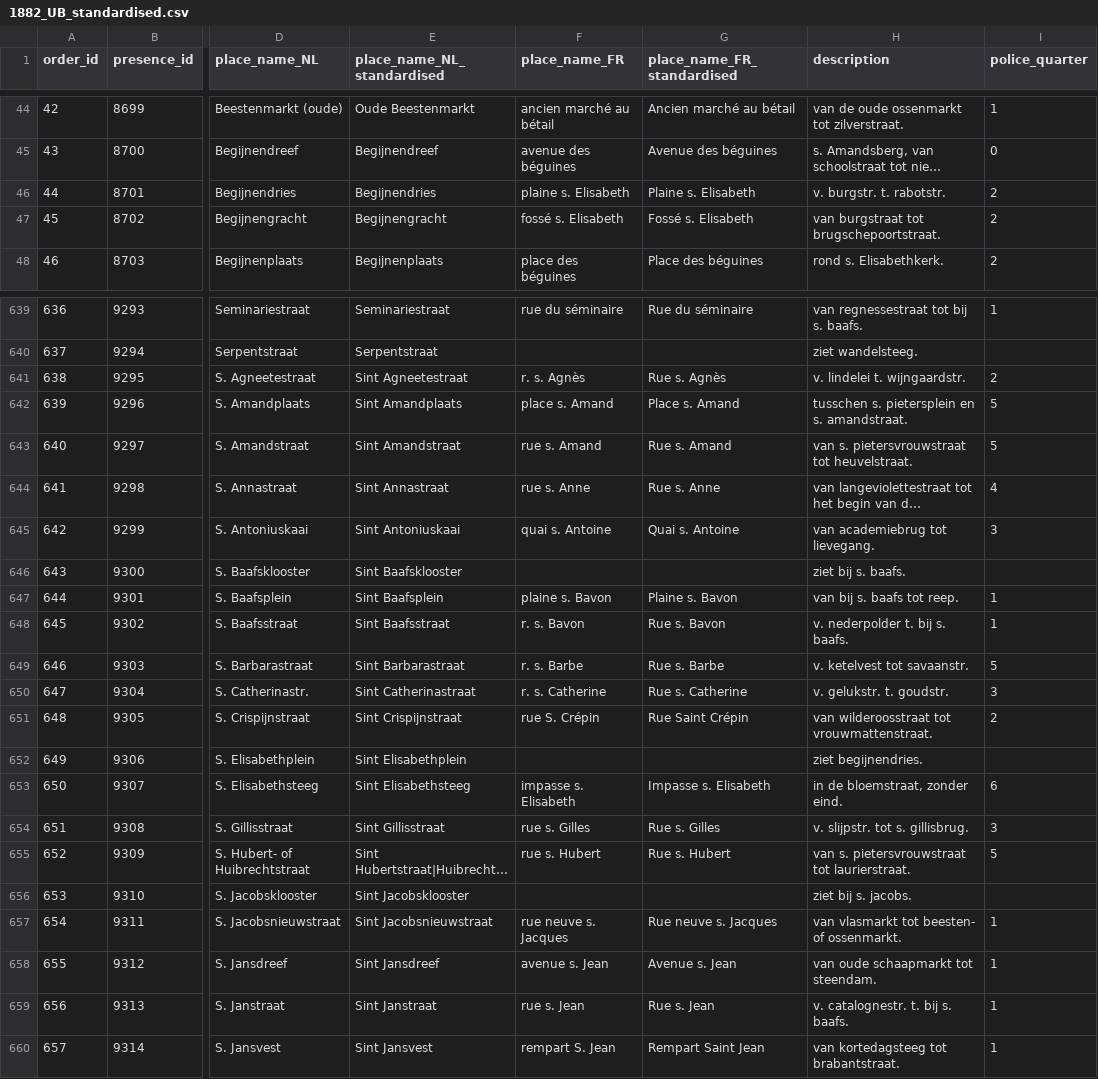
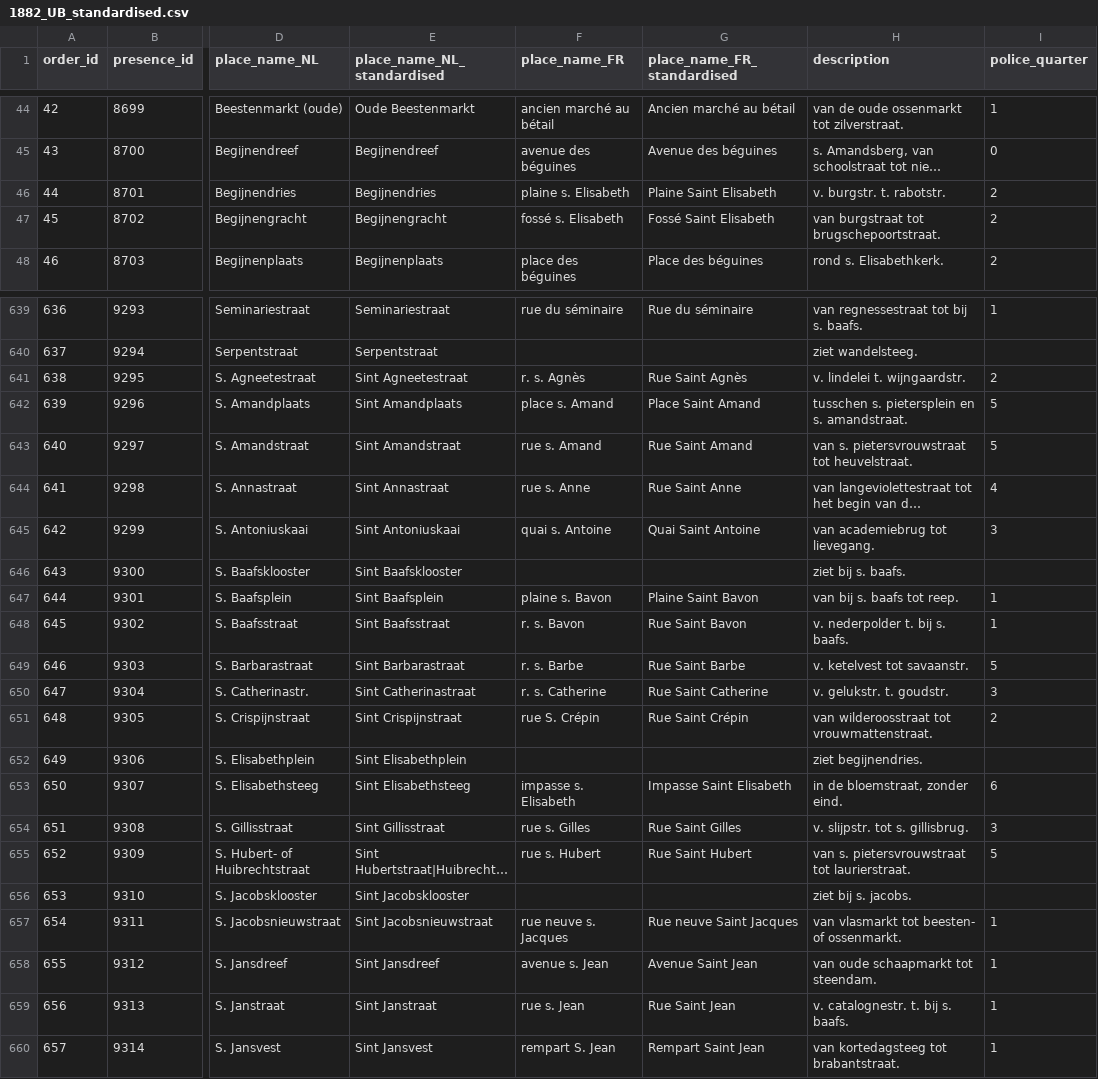
Before and after one commit to VincentDucatteeuw/Ghent-Gazetteer, a CSV file: data/derived/place observations/Wegwijzers der Stad Gent/Street indexes/1882_UB_standardised.csv, drawn as a sheet; only a part is shown, gaps mark what is left out; long unchanged cells end in …; the diff covers the shown part only; the diff names each change by its address in the sheet, - before the commit and + after, or states it on an @@ line.

Commit message:
Unabbreviate
s. -> Saint

```diff
--- a/data/derived/place observations/Wegwijzers der Stad Gent/Street indexes/1882_UB_standardised.csv
+++ b/data/derived/place observations/Wegwijzers der Stad Gent/Street indexes/1882_UB_standardised.csv
-G46 (place_name_FR_standardised): Plaine s. Elisabeth
+G46 (place_name_FR_standardised): Plaine Saint Elisabeth
-G47 (place_name_FR_standardised): Fossé s. Elisabeth
+G47 (place_name_FR_standardised): Fossé Saint Elisabeth
-G641 (place_name_FR_standardised): Rue s. Agnès
+G641 (place_name_FR_standardised): Rue Saint Agnès
-G642 (place_name_FR_standardised): Place s. Amand
+G642 (place_name_FR_standardised): Place Saint Amand
-G643 (place_name_FR_standardised): Rue s. Amand
+G643 (place_name_FR_standardised): Rue Saint Amand
-G644 (place_name_FR_standardised): Rue s. Anne
+G644 (place_name_FR_standardised): Rue Saint Anne
-G645 (place_name_FR_standardised): Quai s. Antoine
+G645 (place_name_FR_standardised): Quai Saint Antoine
-G647 (place_name_FR_standardised): Plaine s. Bavon
+G647 (place_name_FR_standardised): Plaine Saint Bavon
-G648 (place_name_FR_standardised): Rue s. Bavon
+G648 (place_name_FR_standardised): Rue Saint Bavon
-G649 (place_name_FR_standardised): Rue s. Barbe
+G649 (place_name_FR_standardised): Rue Saint Barbe
-G650 (place_name_FR_standardised): Rue s. Catherine
+G650 (place_name_FR_standardised): Rue Saint Catherine
-G653 (place_name_FR_standardised): Impasse s. Elisabeth
+G653 (place_name_FR_standardised): Impasse Saint Elisabeth
-G654 (place_name_FR_standardised): Rue s. Gilles
+G654 (place_name_FR_standardised): Rue Saint Gilles
-G655 (place_name_FR_standardised): Rue s. Hubert
+G655 (place_name_FR_standardised): Rue Saint Hubert
-G657 (place_name_FR_standardised): Rue neuve s. Jacques
+G657 (place_name_FR_standardised): Rue neuve Saint Jacques
-G658 (place_name_FR_standardised): Avenue s. Jean
+G658 (place_name_FR_standardised): Avenue Saint Jean
-G659 (place_name_FR_standardised): Rue s. Jean
+G659 (place_name_FR_standardised): Rue Saint Jean
```
Also changed, not shown: 26 edited cells elsewhere in this file.
